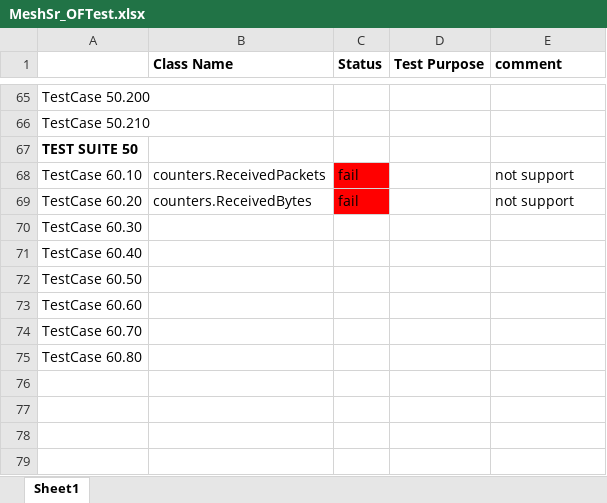
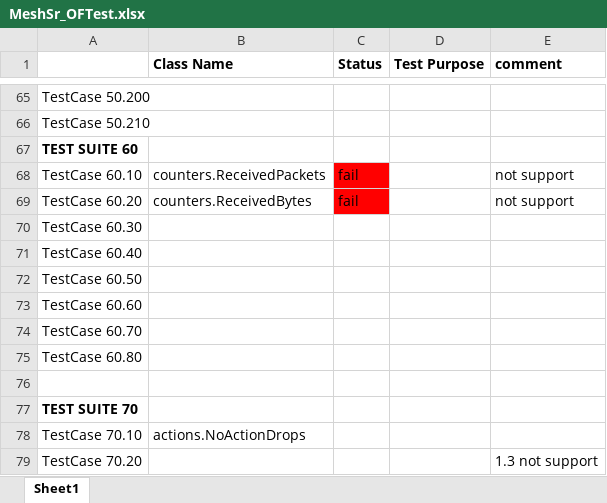
Before and after one commit to jackyang74/oftest, an Excel workbook: docs/MeshSr_OFTest.xlsx, sheet Sheet1, drawn as a sheet; only a part is shown, gaps mark what is left out; values as stored, in another font and other column widths than the file's, no borders; the diff names each change by its address in the sheet, - before the commit and + after, or states it on an @@ line.

Commit message:
add TestCase

```diff
--- a/docs/MeshSr_OFTest.xlsx (sheet Sheet1)
+++ b/docs/MeshSr_OFTest.xlsx (sheet Sheet1)
-A67: TEST SUITE 50
+A67: TEST SUITE 60
+row 76: (empty)
+row 77: TEST SUITE 70
+row 78: TestCase 70.10 | actions.NoActionDrops
+row 79: TestCase 70.20 |  |  |  | 1.3 not support
```
Also changed, not shown: 2 other files.
